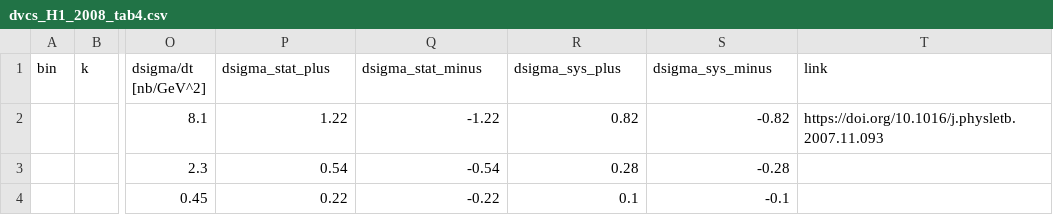
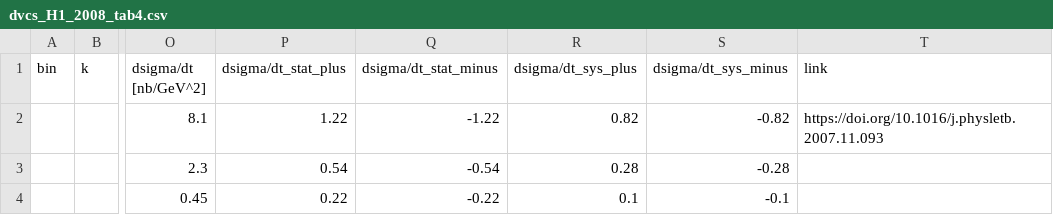
Before and after one commit to pratik-t/simultaneous_cff_fitting, a CSV file: data/dvcs_H1_2008_tab4.csv, drawn as a sheet; only a part is shown, gaps mark what is left out; the diff names each change by its address in the sheet, - before the commit and + after, or states it on an @@ line.

```diff
--- a/data/dvcs_H1_2008_tab4.csv
+++ b/data/dvcs_H1_2008_tab4.csv
-P1: dsigma_stat_plus
+P1: dsigma/dt_stat_plus
-Q1: dsigma_stat_minus
+Q1: dsigma/dt_stat_minus
-R1: dsigma_sys_plus
+R1: dsigma/dt_sys_plus
-S1: dsigma_sys_minus
+S1: dsigma/dt_sys_minus
```
Also changed, not shown: data/dvcs_H1_2008_tab3.csv, data/dvcs_H1_2009_tab3.csv, 12 other files.
